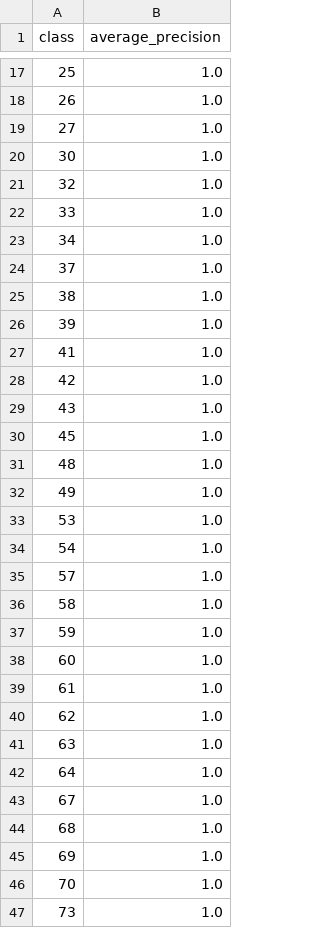
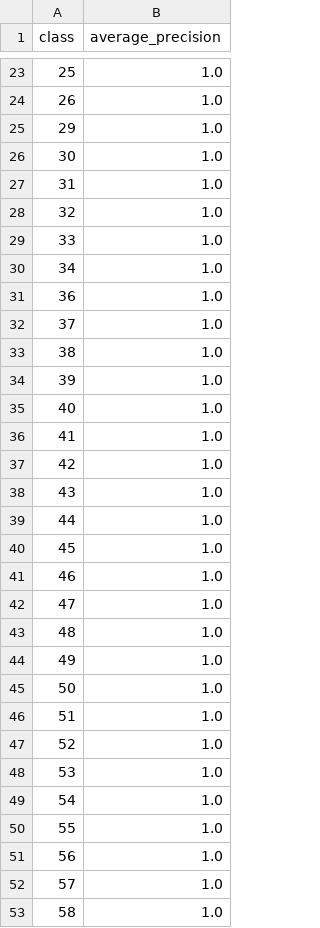
Before and after one commit to piggypiggyyoinkyoink/machine-learning, a CSV file: visualisations_experiment/ap_table.csv, drawn as a sheet; only a part is shown, gaps mark what is left out; the shorter side is filled out with more unchanged rows; the diff covers the shown part only.

```diff
--- a/visualisations_experiment/ap_table.csv
+++ b/visualisations_experiment/ap_table.csv
@@ -18,4 +24,5 @@ class,average_precision
 26,1.0
-27,1.0
+29,1.0
 30,1.0
+31,1.0
 32,1.0
@@ -23,2 +30,3 @@ class,average_precision
 34,1.0
+36,1.0
 37,1.0
@@ -26,2 +34,3 @@ class,average_precision
 39,1.0
+40,1.0
 41,1.0
@@ -29,7 +38,15 @@ class,average_precision
 43,1.0
+44,1.0
 45,1.0
+46,1.0
+47,1.0
 48,1.0
 49,1.0
+50,1.0
+51,1.0
+52,1.0
 53,1.0
 54,1.0
+55,1.0
+56,1.0
 57,1.0
```
Also changed, not shown: 17 added rows, 28 removed rows and 7 edited cells elsewhere in this file, visualisations_baseline_actual/ap_table.csv, 14 other files.
